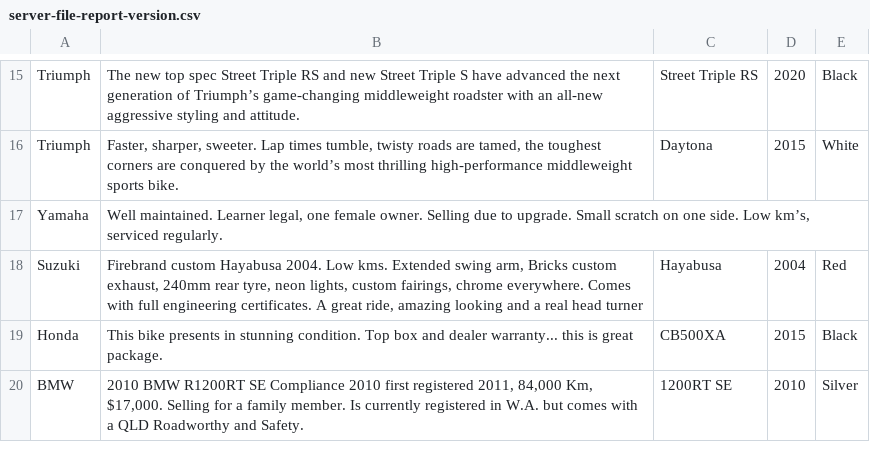
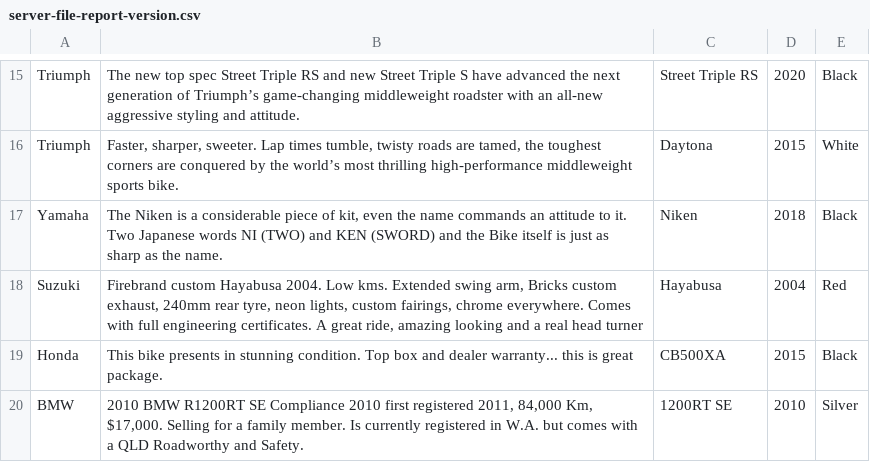
Before and after one commit to danieloakman/ISIT207-Faceted-Filter-Project, a CSV file: assets/server-file-report-version.csv, drawn as a sheet; only a part is shown, gaps mark what is left out; removed rows and columns are numbered as before the commit, all else as after; the diff names each change by its address in the sheet, - before the commit and + after, or states it on an @@ line.

```diff
--- a/assets/server-file-report-version.csv
+++ b/assets/server-file-report-version.csv
-row 17: Yamaha | Well maintained. Learner legal, one female owner. Selling due to upgrade. Small scratch on one side. Low km’s, serviced regularly.
+row 17: Yamaha | The Niken is a considerable piece of kit, even the name commands an attitude to it. Two Japanese words NI (TWO) and KEN (SWORD) and the Bike itself is just as sharp as the name. | Niken | 2018 | Black
```
Also changed, not shown: assets/server-file.csv, 10 other files.
